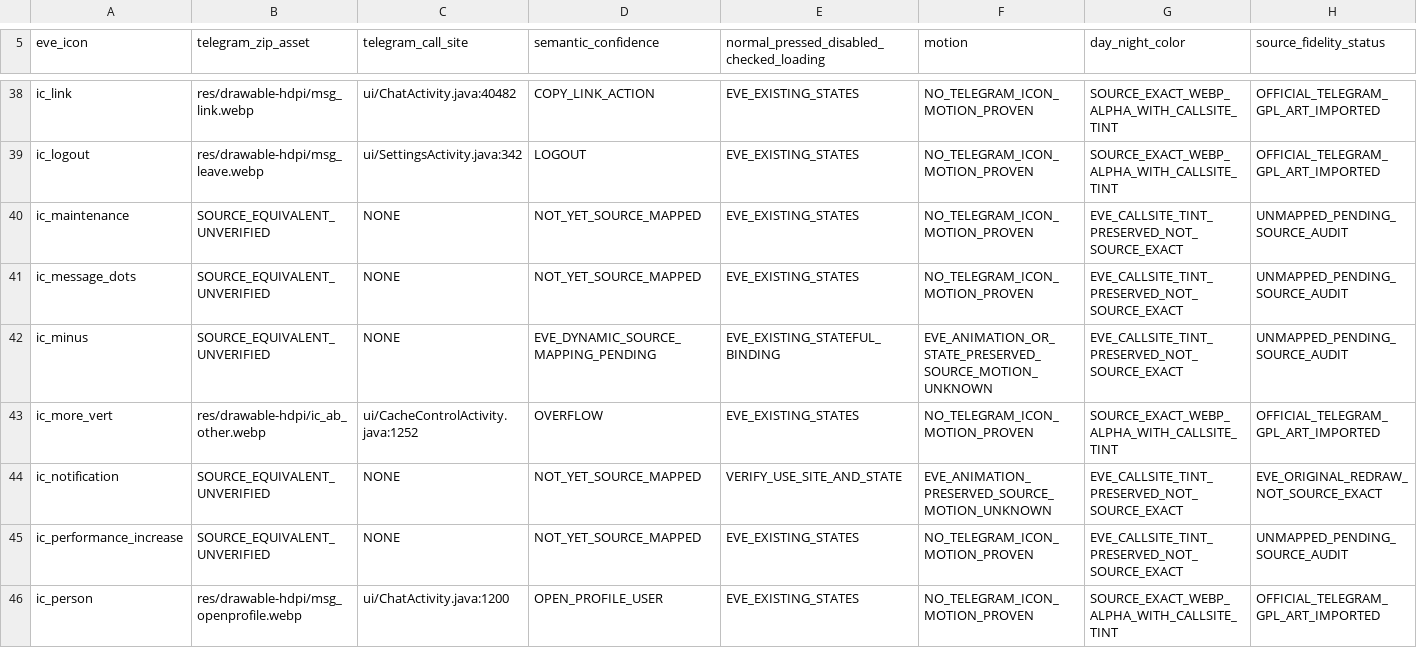
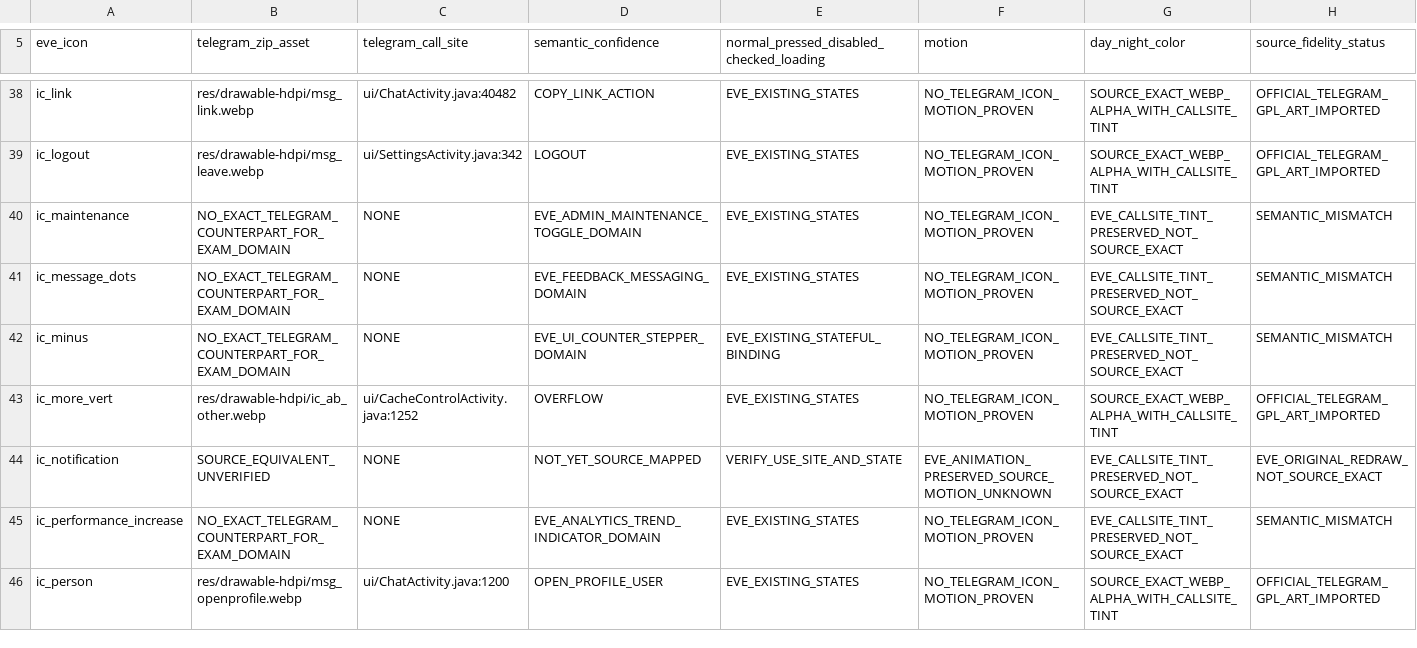
Before and after one commit to vishu762701/eve-mock-test-app, a TSV file: docs/telegram-icon-source-registry.tsv, drawn as a sheet; only a part is shown, gaps mark what is left out; the diff covers the shown part only.

Commit message:
feat(telegram): complete theme authority, navigation lifecycle, and glass rendering

```diff
--- a/docs/telegram-icon-source-registry.tsv
+++ b/docs/telegram-icon-source-registry.tsv
@@ -39,8 +39,8 @@ ic_link	res/drawable-hdpi/msg_link.webp	ui/ChatActivity.java:40482	COPY_LINK_ACT
 ic_logout	res/drawable-hdpi/msg_leave.webp	ui/SettingsActivity.java:342	LOGOUT	EVE_EXISTING_STATES	NO_TELEGRAM_ICON_MOTION_PROVEN	SOURCE_EXACT_WEBP_ALPHA_WITH_CALLSITE_TINT	OFFICIAL_TELEGRAM_GPL_ART_IMPORTED
-ic_maintenance	SOURCE_EQUIVALENT_UNVERIFIED	NONE	NOT_YET_SOURCE_MAPPED	EVE_EXISTING_STATES	NO_TELEGRAM_ICON_MOTION_PROVEN	EVE_CALLSITE_TINT_PRESERVED_NOT_SOURCE_EXACT	UNMAPPED_PENDING_SOURCE_AUDIT
-ic_message_dots	SOURCE_EQUIVALENT_UNVERIFIED	NONE	NOT_YET_SOURCE_MAPPED	EVE_EXISTING_STATES	NO_TELEGRAM_ICON_MOTION_PROVEN	EVE_CALLSITE_TINT_PRESERVED_NOT_SOURCE_EXACT	UNMAPPED_PENDING_SOURCE_AUDIT
-ic_minus	SOURCE_EQUIVALENT_UNVERIFIED	NONE	EVE_DYNAMIC_SOURCE_MAPPING_PENDING	EVE_EXISTING_STATEFUL_BINDING	EVE_ANIMATION_OR_STATE_PRESERVED_SOURCE_MOTION_UNKNOWN	EVE_CALLSITE_TINT_PRESERVED_NOT_SOURCE_EXACT	UNMAPPED_PENDING_SOURCE_AUDIT
+ic_maintenance	NO_EXACT_TELEGRAM_COUNTERPART_FOR_EXAM_DOMAIN	NONE	EVE_ADMIN_MAINTENANCE_TOGGLE_DOMAIN	EVE_EXISTING_STATES	NO_TELEGRAM_ICON_MOTION_PROVEN	EVE_CALLSITE_TINT_PRESERVED_NOT_SOURCE_EXACT	SEMANTIC_MISMATCH
+ic_message_dots	NO_EXACT_TELEGRAM_COUNTERPART_FOR_EXAM_DOMAIN	NONE	EVE_FEEDBACK_MESSAGING_DOMAIN	EVE_EXISTING_STATES	NO_TELEGRAM_ICON_MOTION_PROVEN	EVE_CALLSITE_TINT_PRESERVED_NOT_SOURCE_EXACT	SEMANTIC_MISMATCH
+ic_minus	NO_EXACT_TELEGRAM_COUNTERPART_FOR_EXAM_DOMAIN	NONE	EVE_UI_COUNTER_STEPPER_DOMAIN	EVE_EXISTING_STATEFUL_BINDING	NO_TELEGRAM_ICON_MOTION_PROVEN	EVE_CALLSITE_TINT_PRESERVED_NOT_SOURCE_EXACT	SEMANTIC_MISMATCH
 ic_more_vert	res/drawable-hdpi/ic_ab_other.webp	ui/CacheControlActivity.java:1252	OVERFLOW	EVE_EXISTING_STATES	NO_TELEGRAM_ICON_MOTION_PROVEN	SOURCE_EXACT_WEBP_ALPHA_WITH_CALLSITE_TINT	OFFICIAL_TELEGRAM_GPL_ART_IMPORTED
 ic_notification	SOURCE_EQUIVALENT_UNVERIFIED	NONE	NOT_YET_SOURCE_MAPPED	VERIFY_USE_SITE_AND_STATE	EVE_ANIMATION_PRESERVED_SOURCE_MOTION_UNKNOWN	EVE_CALLSITE_TINT_PRESERVED_NOT_SOURCE_EXACT	EVE_ORIGINAL_REDRAW_NOT_SOURCE_EXACT
-ic_performance_increase	SOURCE_EQUIVALENT_UNVERIFIED	NONE	NOT_YET_SOURCE_MAPPED	EVE_EXISTING_STATES	NO_TELEGRAM_ICON_MOTION_PROVEN	EVE_CALLSITE_TINT_PRESERVED_NOT_SOURCE_EXACT	UNMAPPED_PENDING_SOURCE_AUDIT
+ic_performance_increase	NO_EXACT_TELEGRAM_COUNTERPART_FOR_EXAM_DOMAIN	NONE	EVE_ANALYTICS_TREND_INDICATOR_DOMAIN	EVE_EXISTING_STATES	NO_TELEGRAM_ICON_MOTION_PROVEN	EVE_CALLSITE_TINT_PRESERVED_NOT_SOURCE_EXACT	SEMANTIC_MISMATCH
 ic_person	res/drawable-hdpi/msg_openprofile.webp	ui/ChatActivity.java:1200	OPEN_PROFILE_USER	EVE_EXISTING_STATES	NO_TELEGRAM_ICON_MOTION_PROVEN	SOURCE_EXACT_WEBP_ALPHA_WITH_CALLSITE_TINT	OFFICIAL_TELEGRAM_GPL_ART_IMPORTED
```
Also changed, not shown: 103 edited cells elsewhere in this file, 14 other files.
